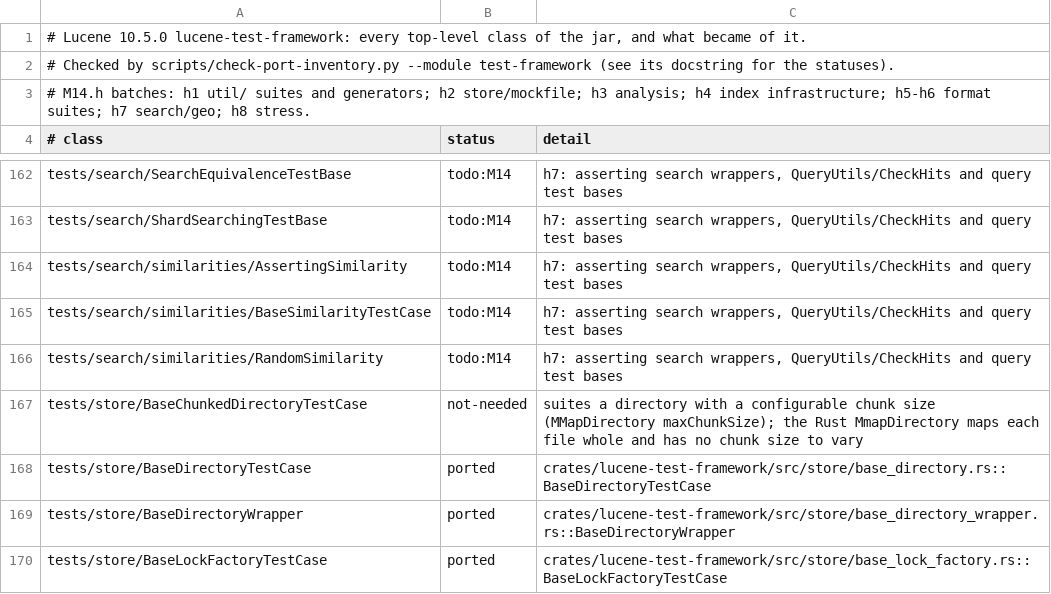
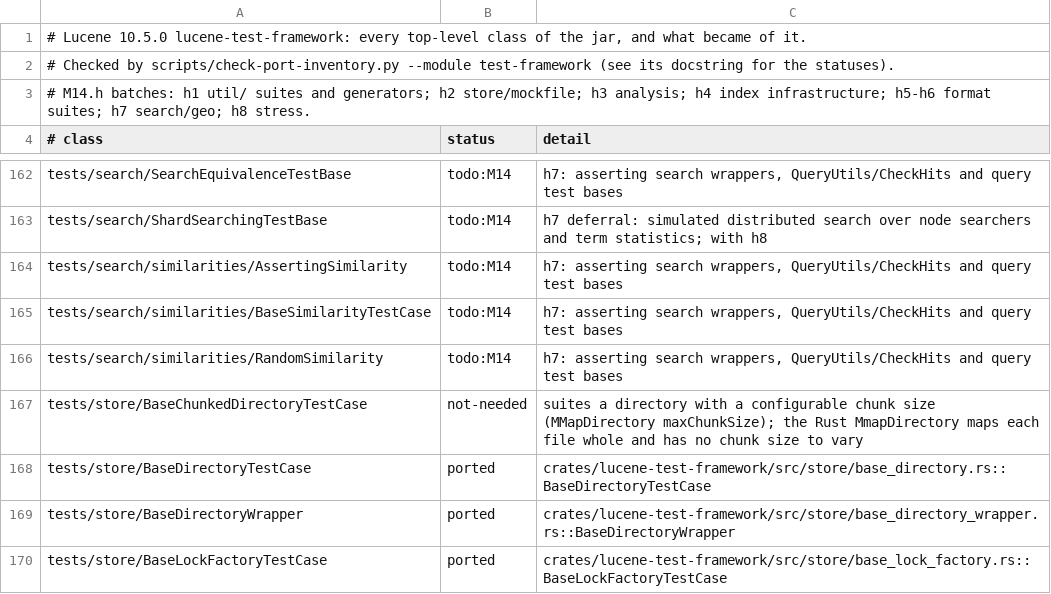
Before and after one commit to huyz0/lucene-rust, a TSV file: docs/inventory/lucene-test-framework.tsv, drawn as a sheet; only a part is shown, gaps mark what is left out; the diff covers the shown part only; the diff names each change by its address in the sheet, - before the commit and + after, or states it on an @@ line.

```diff
--- a/docs/inventory/lucene-test-framework.tsv
+++ b/docs/inventory/lucene-test-framework.tsv
-C163 (detail): h7: asserting search wrappers, QueryUtils/CheckHits and query test bases
+C163 (detail): h7 deferral: simulated distributed search over node searchers and term statistics; with h8
```
Also changed, not shown: 31 edited cells elsewhere in this file, 26 other files.
